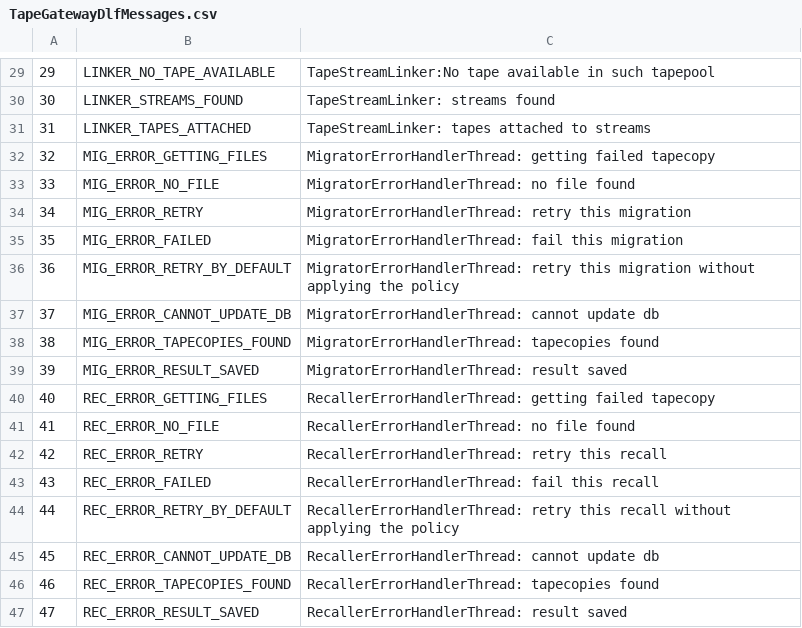
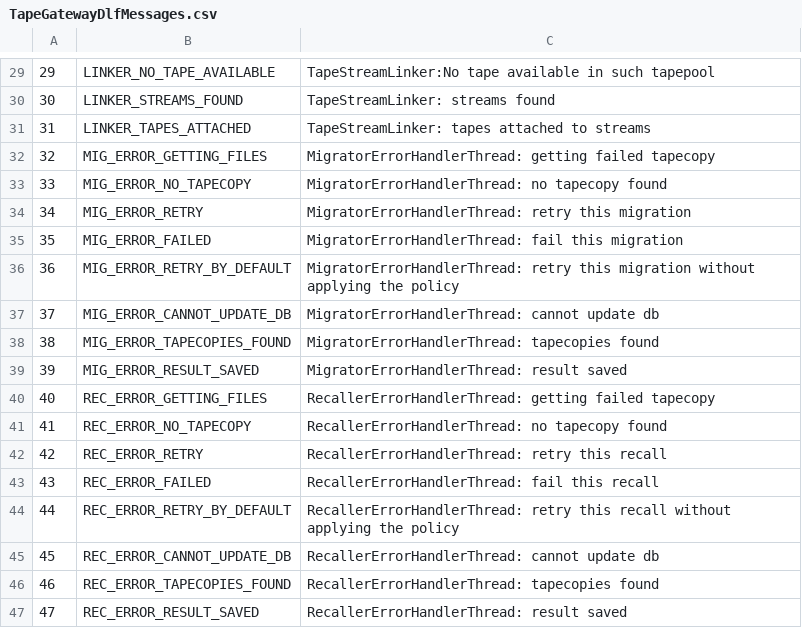
Before and after one commit to cern-cta/CTA, a CSV file: castor/tape/tapegateway/TapeGatewayDlfMessages.csv, drawn as a sheet; only a part is shown, gaps mark what is left out.

Commit message:
fix in the tapegateway logs

```diff
--- a/castor/tape/tapegateway/TapeGatewayDlfMessages.csv
+++ b/castor/tape/tapegateway/TapeGatewayDlfMessages.csv
@@ -32,3 +32,3 @@
 32,MIG_ERROR_GETTING_FILES,"MigratorErrorHandlerThread: getting failed tapecopy"
-33,MIG_ERROR_NO_FILE,"MigratorErrorHandlerThread: no file found"
+33,MIG_ERROR_NO_TAPECOPY,"MigratorErrorHandlerThread: no tapecopy found"
 34,MIG_ERROR_RETRY,"MigratorErrorHandlerThread: retry this migration"
@@ -40,3 +40,3 @@
 40,REC_ERROR_GETTING_FILES,"RecallerErrorHandlerThread: getting failed tapecopy"
-41,REC_ERROR_NO_FILE,"RecallerErrorHandlerThread: no file found"
+41,REC_ERROR_NO_TAPECOPY,"RecallerErrorHandlerThread: no tapecopy found"
 42,REC_ERROR_RETRY,"RecallerErrorHandlerThread: retry this recall"
```
Also changed, not shown: 4 other files.
